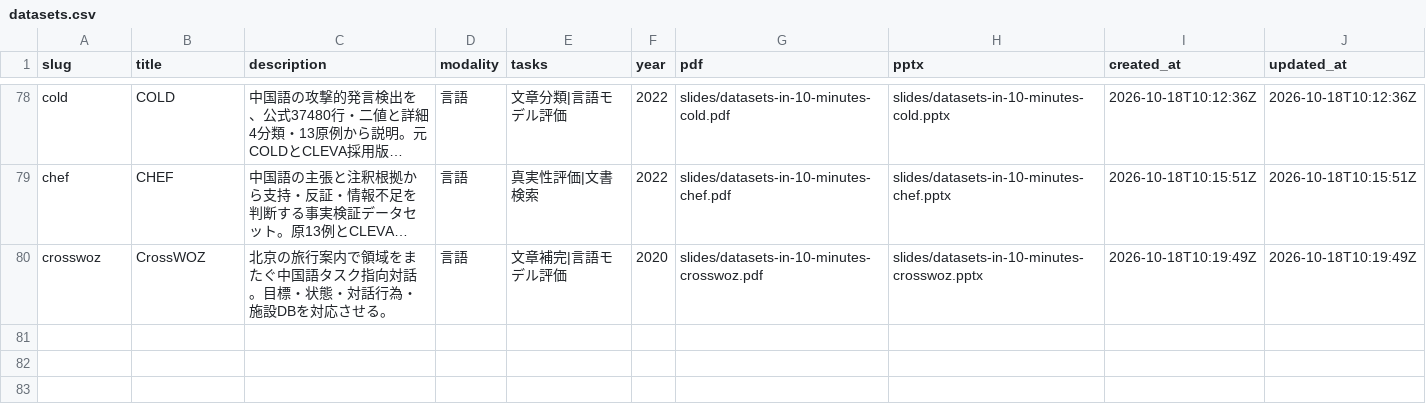
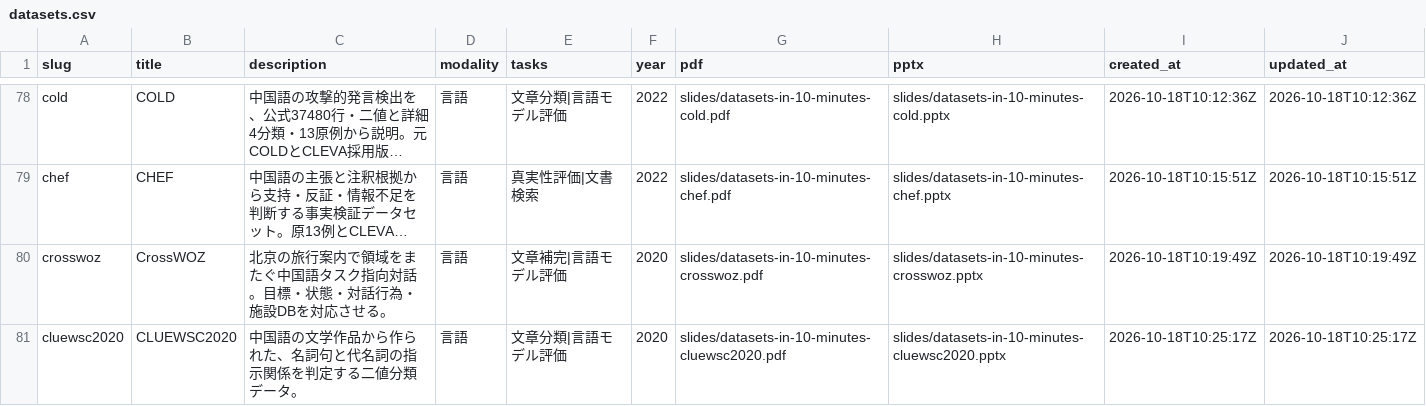
Before and after one commit to sasakiy84/datasets-in-10-minutes, a CSV file: site/datasets.csv, drawn as a sheet; only a part is shown, gaps mark what is left out; long unchanged cells end in …; the diff names each change by its address in the sheet, - before the commit and + after, or states it on an @@ line.

Commit message:
Add independently reviewed CLUEWSC2020 coreference slides

```diff
--- a/site/datasets.csv
+++ b/site/datasets.csv
+row 81: cluewsc2020 | CLUEWSC2020 | 中国語の文学作品から作られた、名詞句と代名詞の指示関係を判定する二値分類データ。 | 言語 | 文章分類|言語モデル評価 | 2020 | slides/datasets-in-10-minutes-cluewsc2020.pdf | slides/datasets-in-10-minutes-cluewsc2020.pptx | 2026-10-18T10:25:17Z | 2026-10-18T10:25:17Z
```
Also changed, not shown: 27 other files.
